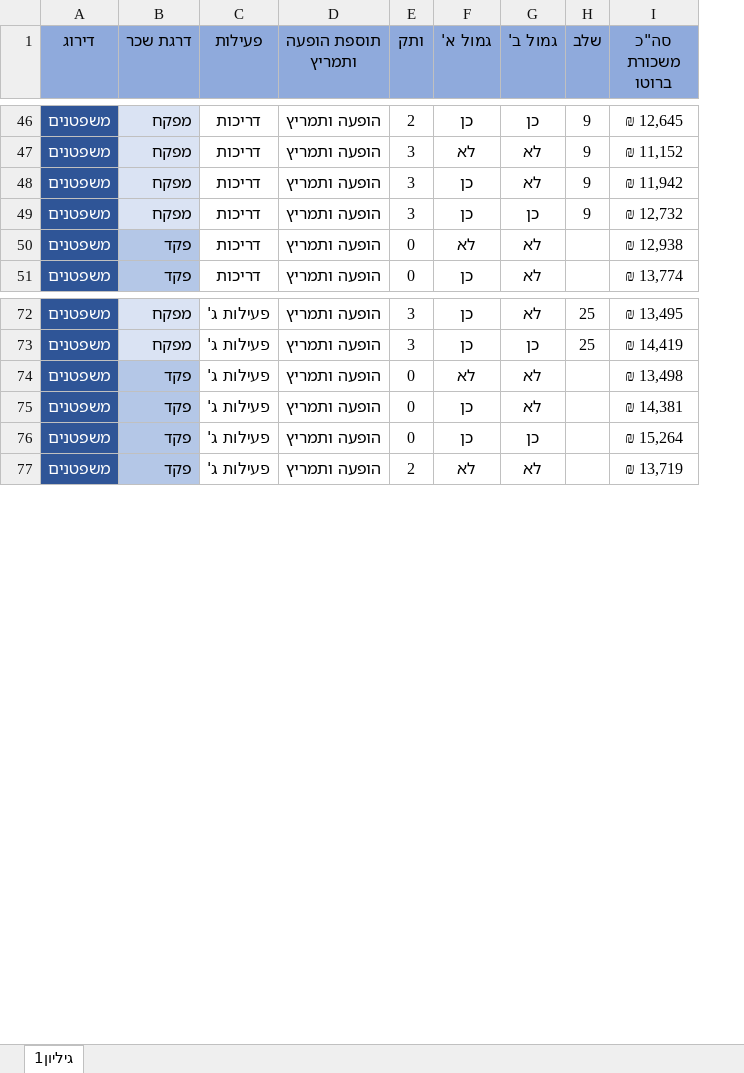
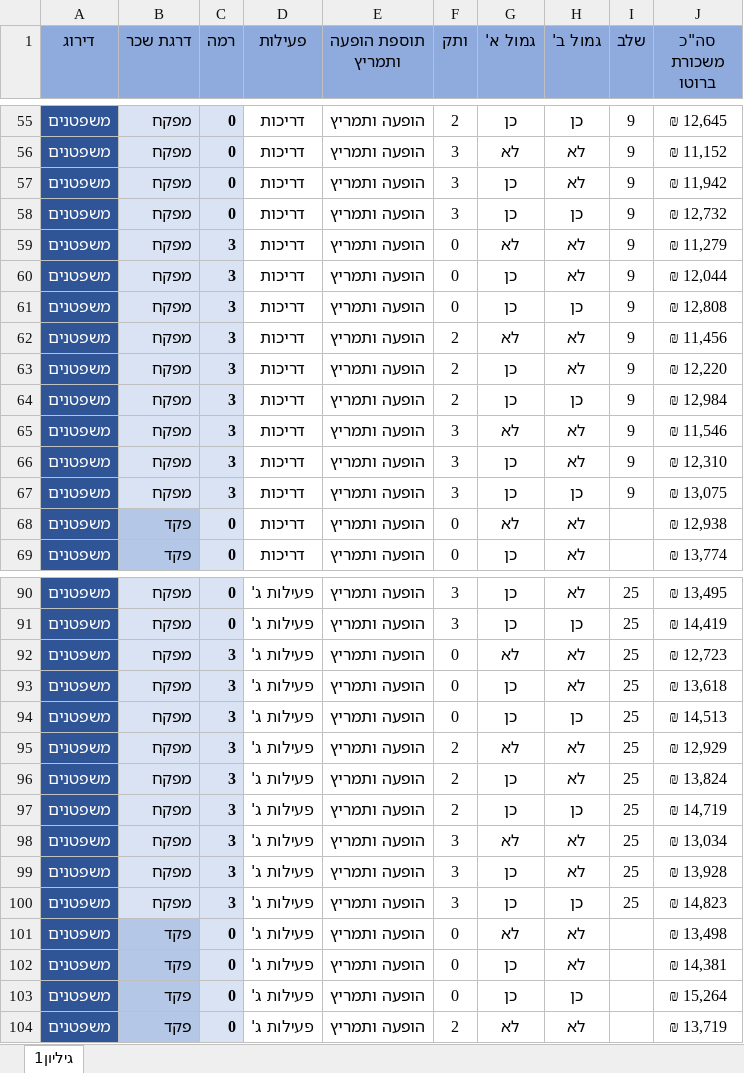
Before and after one commit to hilanoam/salary-book, an Excel workbook: משפטנים.xlsx, sheet גיליון1, drawn as a sheet; only a part is shown, gaps mark what is left out; values as stored, in another font and other column widths than the file's, no borders; the diff covers the shown part only; the diff names each change by its address in the sheet, - before the commit and + after, or states it on an @@ line.

```diff
--- a/משפטנים.xlsx (sheet גיליון1)
+++ b/משפטנים.xlsx (sheet גיליון1)
+column C (רמה), rows 55-58: all 0; rows 68-69: 0 | 0; rows 90-91: 0 | 0; rows 101-104: all 0
+row 59: משפטנים | מפקח | 3 | דריכות | הופעה ותמריץ | 0 | לא | לא | 9 | ₪ 11,279
+row 60: משפטנים | מפקח | 3 | דריכות | הופעה ותמריץ | 0 | כן | לא | 9 | ₪ 12,044
+row 61: משפטנים | מפקח | 3 | דריכות | הופעה ותמריץ | 0 | כן | כן | 9 | ₪ 12,808
+row 62: משפטנים | מפקח | 3 | דריכות | הופעה ותמריץ | 2 | לא | לא | 9 | ₪ 11,456
+row 63: משפטנים | מפקח | 3 | דריכות | הופעה ותמריץ | 2 | כן | לא | 9 | ₪ 12,220
+row 64: משפטנים | מפקח | 3 | דריכות | הופעה ותמריץ | 2 | כן | כן | 9 | ₪ 12,984
+row 65: משפטנים | מפקח | 3 | דריכות | הופעה ותמריץ | 3 | לא | לא | 9 | ₪ 11,546
+row 66: משפטנים | מפקח | 3 | דריכות | הופעה ותמריץ | 3 | כן | לא | 9 | ₪ 12,310
+row 67: משפטנים | מפקח | 3 | דריכות | הופעה ותמריץ | 3 | כן | כן | 9 | ₪ 13,075
+row 92: משפטנים | מפקח | 3 | פעילות ג' | הופעה ותמריץ | 0 | לא | לא | 25 | ₪ 12,723
+row 93: משפטנים | מפקח | 3 | פעילות ג' | הופעה ותמריץ | 0 | כן | לא | 25 | ₪ 13,618
+row 94: משפטנים | מפקח | 3 | פעילות ג' | הופעה ותמריץ | 0 | כן | כן | 25 | ₪ 14,513
+row 95: משפטנים | מפקח | 3 | פעילות ג' | הופעה ותמריץ | 2 | לא | לא | 25 | ₪ 12,929
+row 96: משפטנים | מפקח | 3 | פעילות ג' | הופעה ותמריץ | 2 | כן | לא | 25 | ₪ 13,824
+row 97: משפטנים | מפקח | 3 | פעילות ג' | הופעה ותמריץ | 2 | כן | כן | 25 | ₪ 14,719
+row 98: משפטנים | מפקח | 3 | פעילות ג' | הופעה ותמריץ | 3 | לא | לא | 25 | ₪ 13,034
+row 99: משפטנים | מפקח | 3 | פעילות ג' | הופעה ותמריץ | 3 | כן | לא | 25 | ₪ 13,928
+row 100: משפטנים | מפקח | 3 | פעילות ג' | הופעה ותמריץ | 3 | כן | כן | 25 | ₪ 14,823
```
Also changed, not shown: 9 added rows elsewhere in this sheet, 3 other files.
